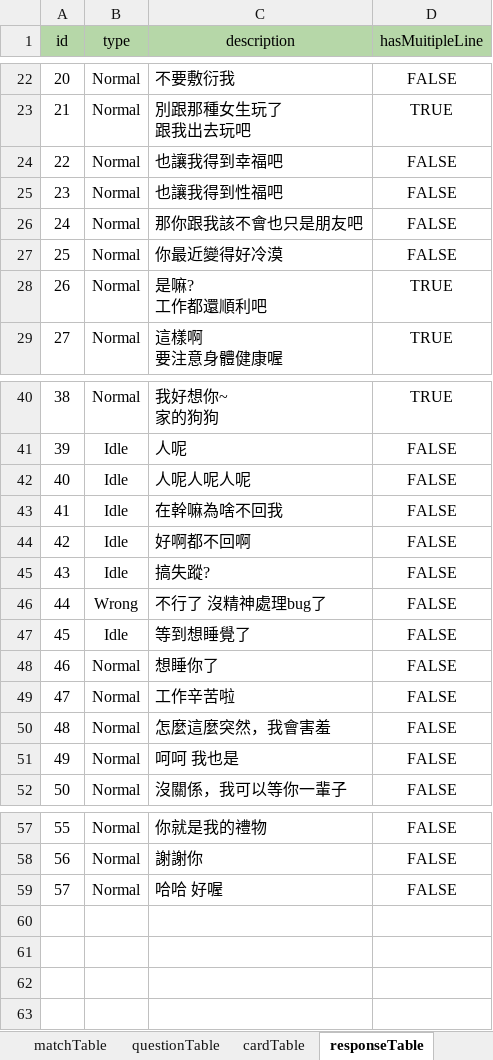
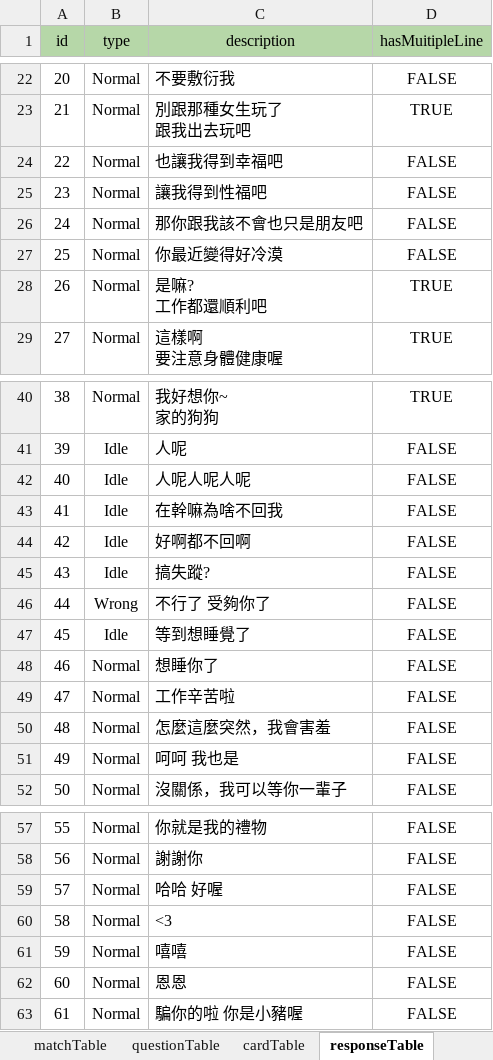
Before and after one commit to BunnyGameTW/TimeMaster, an Excel workbook: Assets/ExcelImporter/Excels/KGJExcel.xlsx, sheet responseTable, drawn as a sheet; only a part is shown, gaps mark what is left out; values as stored, in another font and other column widths than the file's, no borders; charts and pictures not drawn; the diff names each change by its address in the sheet, - before the commit and + after, or states it on an @@ line.

```diff
--- a/Assets/ExcelImporter/Excels/KGJExcel.xlsx (sheet responseTable)
+++ b/Assets/ExcelImporter/Excels/KGJExcel.xlsx (sheet responseTable)
-C25 (description): 也讓我得到性福吧
+C25 (description): 讓我得到性福吧
-C46 (description): 不行了 沒精神處理bug了
+C46 (description): 不行了 受夠你了
+row 60: 58 | Normal | <3 | FALSE
+row 61: 59 | Normal | 嘻嘻 | FALSE
+row 62: 60 | Normal | 恩恩 | FALSE
+row 63: 61 | Normal | 騙你的啦 你是小豬喔 | FALSE
```
Also changed, not shown: sheet matchTable, sheet womenTable, 10 other files.
